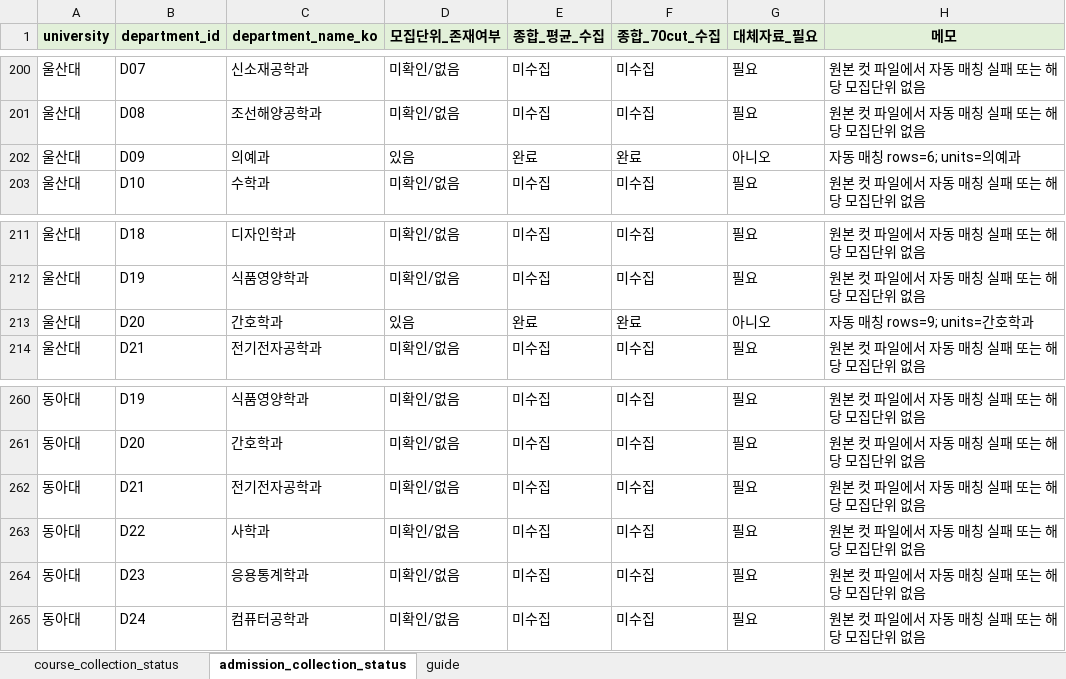
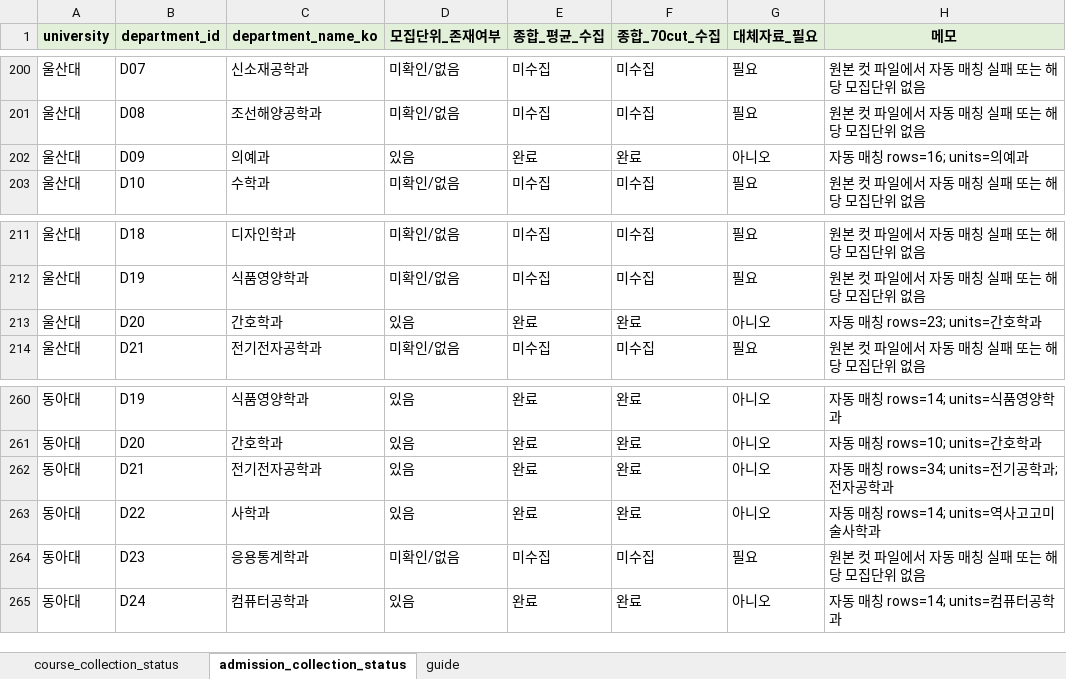
Before and after one commit to ho66220-boop/department-course-clustering, an Excel workbook: department-course-clustering/data/raw/collection_checklist.xlsx, sheet admission_collection_status, drawn as a sheet; only a part is shown, gaps mark what is left out; values as stored, in another font and other column widths than the file's, no borders; the diff covers the shown part only; the diff names each change by its address in the sheet, - before the commit and + after, or states it on an @@ line.

```diff
--- a/department-course-clustering/data/raw/collection_checklist.xlsx (sheet admission_collection_status)
+++ b/department-course-clustering/data/raw/collection_checklist.xlsx (sheet admission_collection_status)
-H202 (메모): 자동 매칭 rows=6; units=의예과
+H202 (메모): 자동 매칭 rows=16; units=의예과
-H213 (메모): 자동 매칭 rows=9; units=간호학과
+H213 (메모): 자동 매칭 rows=23; units=간호학과
-D260:D263 (모집단위_존재여부): 미확인/없음
+D260:D263 (모집단위_존재여부): 있음
-E260:E263 (종합_평균_수집): 미수집
+E260:E263 (종합_평균_수집): 완료
-F260:F263 (종합_70cut_수집): 미수집
+F260:F263 (종합_70cut_수집): 완료
-G260:G263 (대체자료_필요): 필요
+G260:G263 (대체자료_필요): 아니오
-H260 (메모): 원본 컷 파일에서 자동 매칭 실패 또는 해당 모집단위 없음
+H260 (메모): 자동 매칭 rows=14; units=식품영양학과
-H261 (메모): 원본 컷 파일에서 자동 매칭 실패 또는 해당 모집단위 없음
+H261 (메모): 자동 매칭 rows=10; units=간호학과
-H262 (메모): 원본 컷 파일에서 자동 매칭 실패 또는 해당 모집단위 없음
+H262 (메모): 자동 매칭 rows=34; units=전기공학과; 전자공학과
-H263 (메모): 원본 컷 파일에서 자동 매칭 실패 또는 해당 모집단위 없음
+H263 (메모): 자동 매칭 rows=14; units=역사고고미술사학과
-D265 (모집단위_존재여부): 미확인/없음
+D265 (모집단위_존재여부): 있음
-E265 (종합_평균_수집): 미수집
+E265 (종합_평균_수집): 완료
-F265 (종합_70cut_수집): 미수집
+F265 (종합_70cut_수집): 완료
-G265 (대체자료_필요): 필요
+G265 (대체자료_필요): 아니오
-H265 (메모): 원본 컷 파일에서 자동 매칭 실패 또는 해당 모집단위 없음
+H265 (메모): 자동 매칭 rows=14; units=컴퓨터공학과
```
Also changed, not shown: 141 edited cells elsewhere in this sheet, sheet course_collection_status, department-course-clustering/data/raw/raw_source_register.xlsx, department-course-clustering/data/raw/recommended_courses_raw.xlsx, 36 other files.
